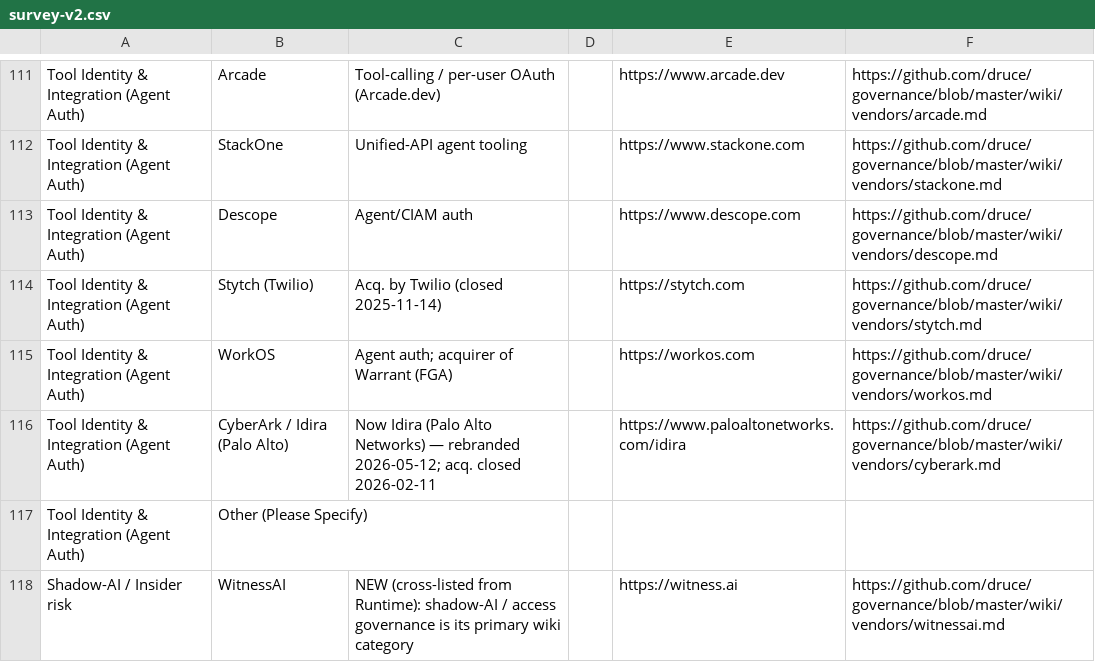
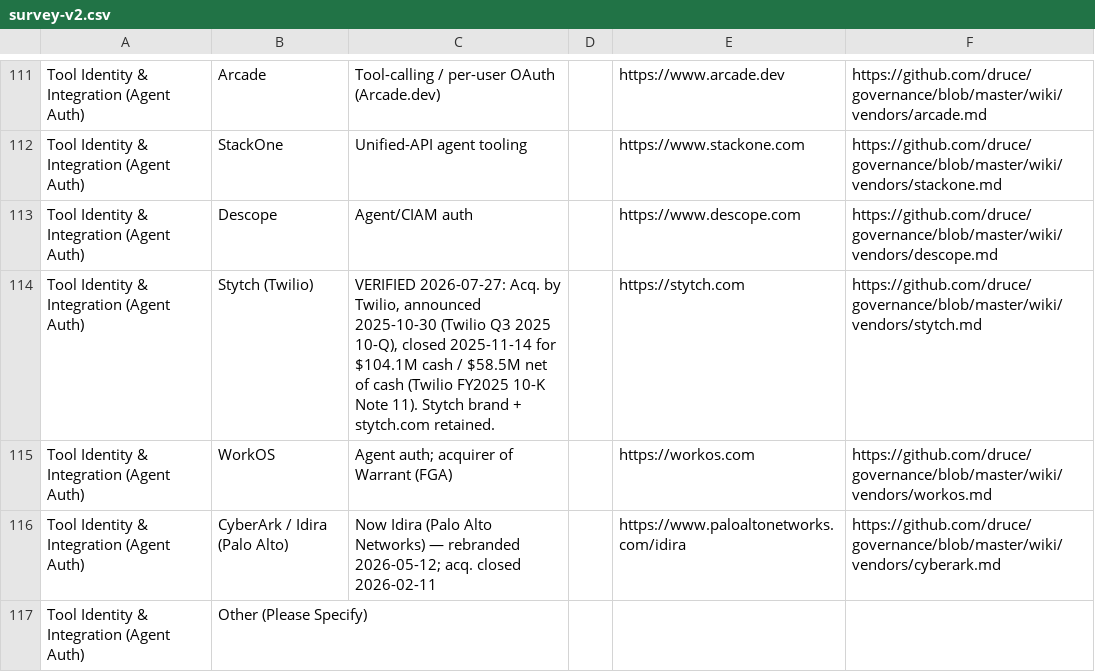
Before and after one commit to druce/governance, a CSV file: survey-v2.csv, drawn as a sheet; only a part is shown, gaps mark what is left out; the shorter side is filled out with more unchanged rows.

```diff
--- a/survey-v2.csv
+++ b/survey-v2.csv
@@ -113,3 +113,3 @@ Tool Identity & Integration (Agent Auth),StackOne,Unified-API agent tooling,,htt
 Tool Identity & Integration (Agent Auth),Descope,Agent/CIAM auth,,https://www.descope.com,https://github.com/druce/governance/blob/master/wiki/vendors/descope.md
-Tool Identity & Integration (Agent Auth),Stytch (Twilio),"Acq. by Twilio (closed 2025-11-14)",,https://stytch.com,https://github.com/druce/governance/blob/master/wiki/vendors/stytch.md
+Tool Identity & Integration (Agent Auth),Stytch (Twilio),"VERIFIED 2026-07-27: Acq. by Twilio, announced 2025-10-30 (Twilio Q3 2025 10-Q), closed 2025-11-14 for $104.1M cash / $58.5M net of cash (Twilio FY2025 10-K Note 11). Stytch brand + stytch.com retained.",,https://stytch.com,https://github.com/druce/governance/blob/master/wiki/vendors/stytch.md
 Tool Identity & Integration (Agent Auth),WorkOS,"Agent auth; acquirer of Warrant (FGA)",,https://workos.com,https://github.com/druce/governance/blob/master/wiki/vendors/workos.md
```
Also changed, not shown: 3 other files.
